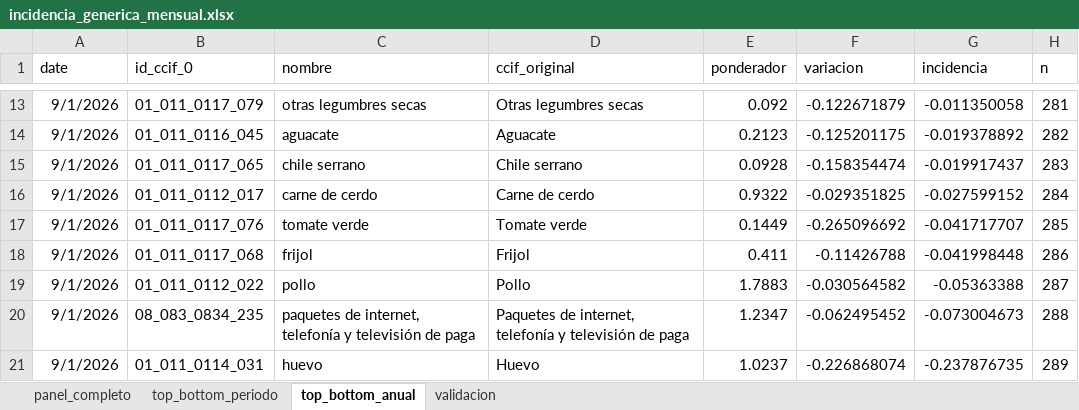
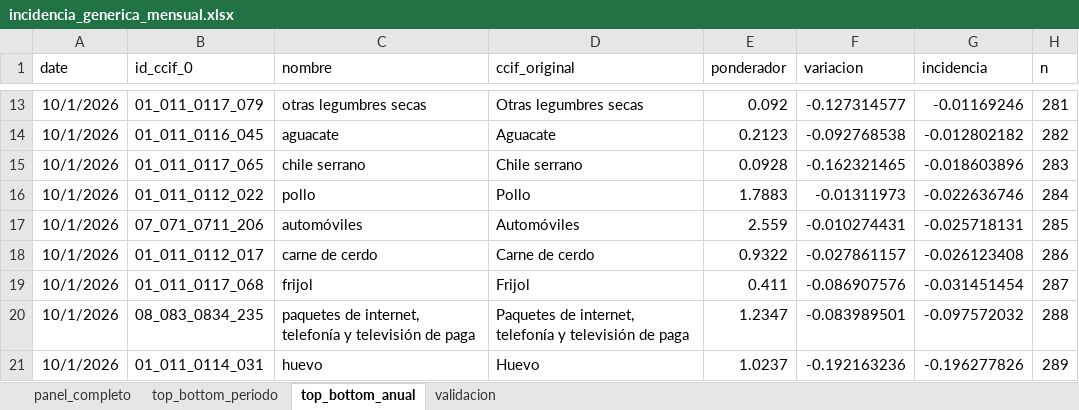
Before and after one commit to mexicocomovamos/mcv_inflacion, an Excel workbook: 02_datos_limpios/incidencia_generica_mensual.xlsx, sheet top_bottom_anual, drawn as a sheet; only a part is shown, gaps mark what is left out; values as stored, in another font and other column widths than the file's, no borders; removed rows and columns are numbered as before the commit, all else as after; the diff covers the shown part only; the diff names each change by its address in the sheet, - before the commit and + after, or states it on an @@ line.

Commit message:
[update] - incidencia, octubre 2026

```diff
--- a/02_datos_limpios/incidencia_generica_mensual.xlsx (sheet top_bottom_anual)
+++ b/02_datos_limpios/incidencia_generica_mensual.xlsx (sheet top_bottom_anual)
-A13:A15 (date): 9/1/2026
+A13:A15 (date): 10/1/2026
-F13 (variacion): -0.122671879
+F13 (variacion): -0.127314577
-G13 (incidencia): -0.011350058
+G13 (incidencia): -0.01169246
-F14 (variacion): -0.125201175
+F14 (variacion): -0.092768538
-G14 (incidencia): -0.019378892
+G14 (incidencia): -0.012802182
-F15 (variacion): -0.158354474
+F15 (variacion): -0.162321465
-G15 (incidencia): -0.019917437
+G15 (incidencia): -0.018603896
+row 16: 10/1/2026 | 01_011_0112_022 | pollo | Pollo | 1.7883 | -0.01311973 | -0.022636746 | 284
+row 17: 10/1/2026 | 07_071_0711_206 | automóviles | Automóviles | 2.559 | -0.010274431 | -0.025718131 | 285
-A18 (date): 9/1/2026
+A18 (date): 10/1/2026
-F18 (variacion): -0.029351825
+F18 (variacion): -0.027861157
-G18 (incidencia): -0.027599152
+G18 (incidencia): -0.026123408
-H18 (n): 284
+H18 (n): 286
-row 17: 9/1/2026 | 01_011_0117_076 | tomate verde | Tomate verde | 0.1449 | -0.265096692 | -0.041717707 | 285
-A19 (date): 9/1/2026
+A19 (date): 10/1/2026
-F19 (variacion): -0.11426788
+F19 (variacion): -0.086907576
-G19 (incidencia): -0.041998448
+G19 (incidencia): -0.031451454
-H19 (n): 286
+H19 (n): 287
-row 19: 9/1/2026 | 01_011_0112_022 | pollo | Pollo | 1.7883 | -0.030564582 | -0.05363388 | 287
-A20:A21 (date): 9/1/2026
+A20:A21 (date): 10/1/2026
-F20 (variacion): -0.062495452
+F20 (variacion): -0.083989501
-G20 (incidencia): -0.073004673
+G20 (incidencia): -0.097572032
-F21 (variacion): -0.226868074
+F21 (variacion): -0.192163236
-G21 (incidencia): -0.237876735
+G21 (incidencia): -0.196277826
```
Also changed, not shown: 2 added rows, 2 removed rows and 32 edited cells elsewhere in this sheet, sheet panel_completo, sheet top_bottom_periodo, sheet validacion, 7 other files.
